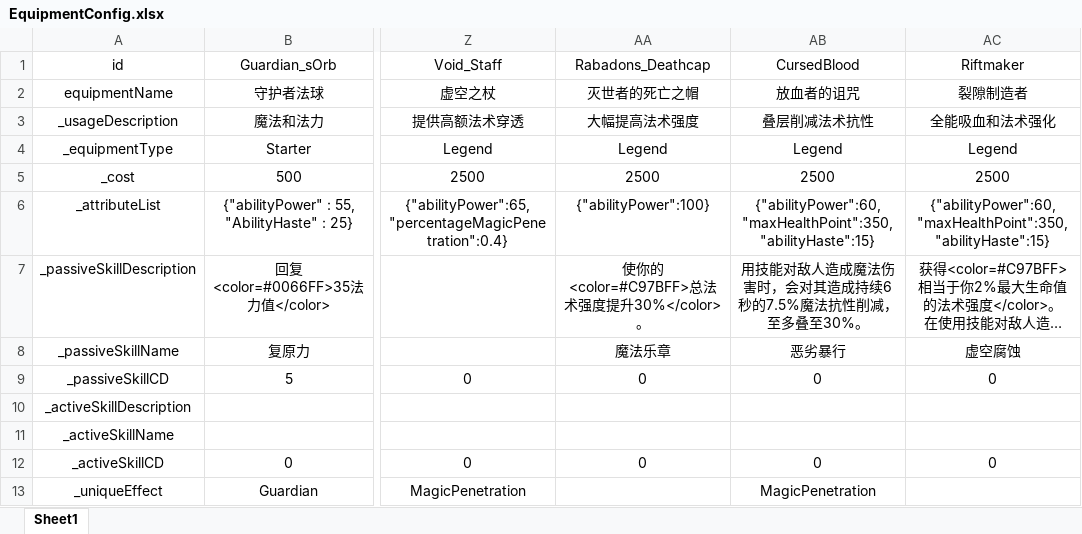
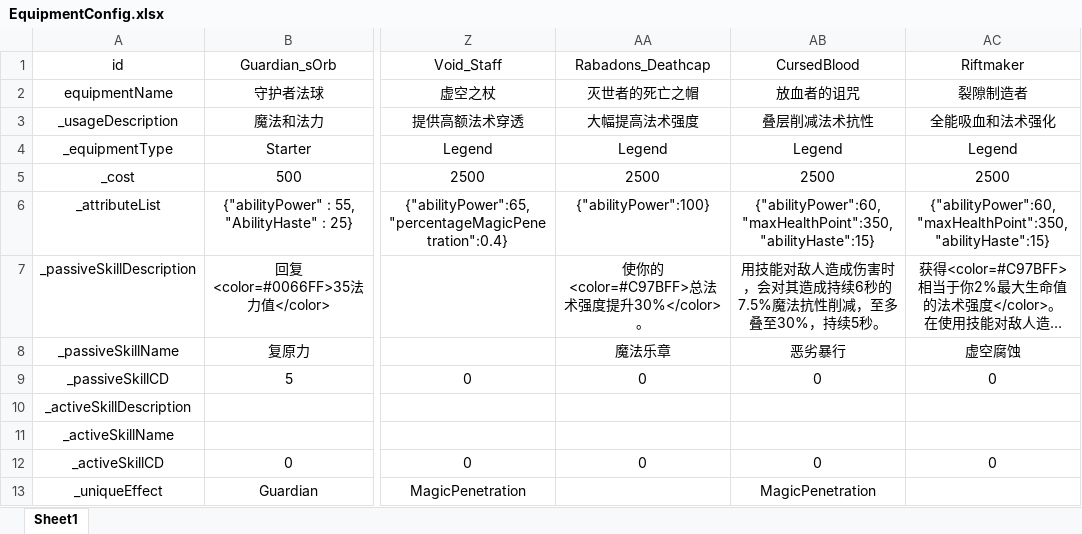
Before and after one commit to GTO-Longer/SoulFighterSurvivor, an Excel workbook: Assets/Resources/Configs/EquipmentConfig.xlsx, sheet Sheet1, drawn as a sheet; only a part is shown, gaps mark what is left out; long unchanged cells end in …; values as stored, in another font and other column widths than the file's, no borders; the diff names each change by its address in the sheet, - before the commit and + after, or states it on an @@ line.

```diff
--- a/Assets/Resources/Configs/EquipmentConfig.xlsx (sheet Sheet1)
+++ b/Assets/Resources/Configs/EquipmentConfig.xlsx (sheet Sheet1)
-AB7 (CursedBlood): 用技能对敌人造成魔法伤害时，会对其造成持续6秒的7.5%魔法抗性削减，至多叠至30%。
+AB7 (CursedBlood): 用技能对敌人造成伤害时，会对其造成持续6秒的7.5%魔法抗性削减，至多叠至30%，持续5秒。
```
Also changed, not shown: 6 other files.
